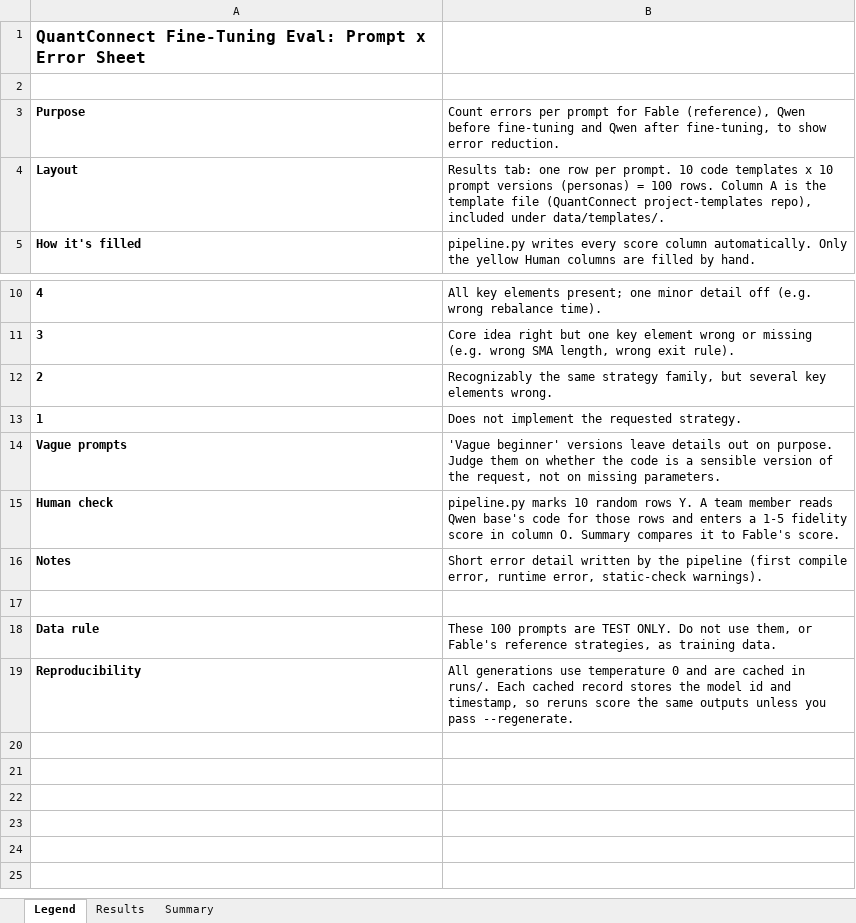
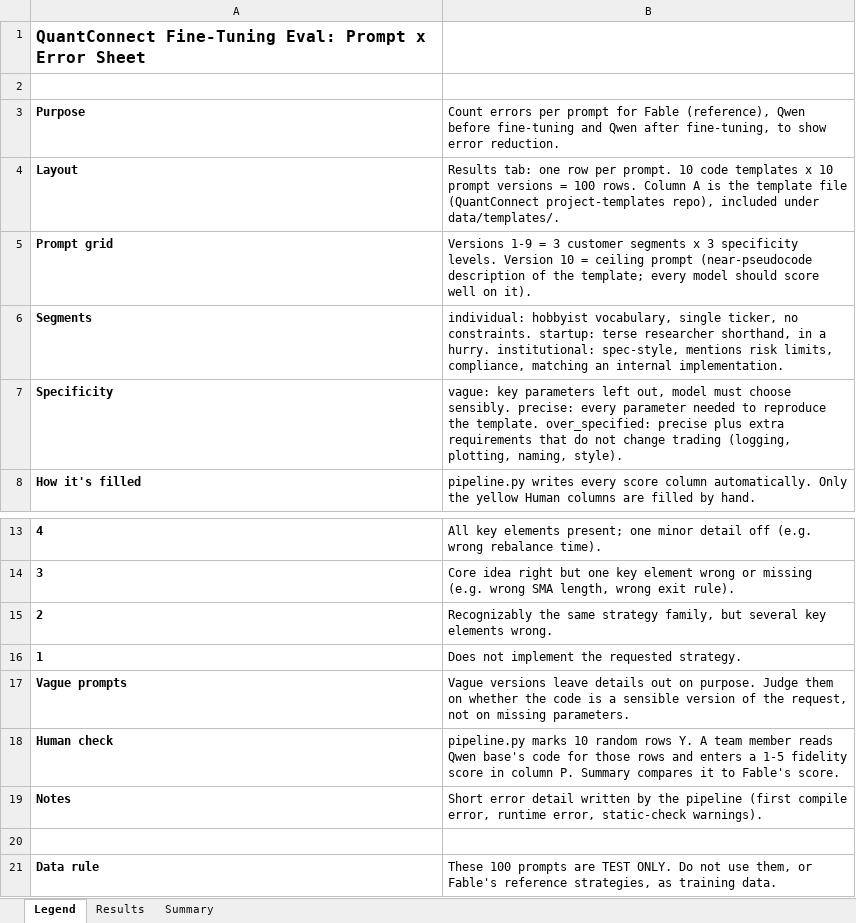
Before and after one commit to EskimoSun/Fine-Tuning-an-Open-Source-Model-for-Algorithmic-Trading-Development, an Excel workbook: qc_eval/QC_Eval_Prompt_Error_Sheet.xlsx, sheet Legend, drawn as a sheet; only a part is shown, gaps mark what is left out; the shorter side is filled out with more unchanged rows; values as stored, in another font and other column widths than the file's, no borders; addresses are those after the commit; the diff names each change by its address in the sheet, - before the commit and + after, or states it on an @@ line.

Commit message:
Prompt grid: 3 segments x 3 specificity + ceiling; segment/specificity breakouts in sheet

```diff
--- a/qc_eval/QC_Eval_Prompt_Error_Sheet.xlsx (sheet Legend)
+++ b/qc_eval/QC_Eval_Prompt_Error_Sheet.xlsx (sheet Legend)
-B4: …prompt versions (personas) = 100…
+B4: …prompt versions = 100…
+row 5: Prompt grid | Versions 1-9 = 3 customer segments x 3 specificity levels. Version 10 = ceiling prompt (near-pseudocode description of the template; every model should score well on it).
+row 6: Segments | individual: hobbyist vocabulary, single ticker, no constraints. startup: terse researcher shorthand, in a hurry. institutional: spec-style, mentions risk limits, compliance, matching an internal implementation.
+row 7: Specificity | vague: key parameters left out, model must choose sensibly. precise: every parameter needed to reproduce the template. over_specified: precise plus extra requirements that do not change trading (logging, plotting, naming, style).
-B17: 'Vague beginner' versions leave…
+B17: Vague versions leave…
-B18: …in column O. Summary compares…
+B18: …in column P. Summary compares…
```
Also changed, not shown: sheet Summary, sheet Results, 4 other files.
